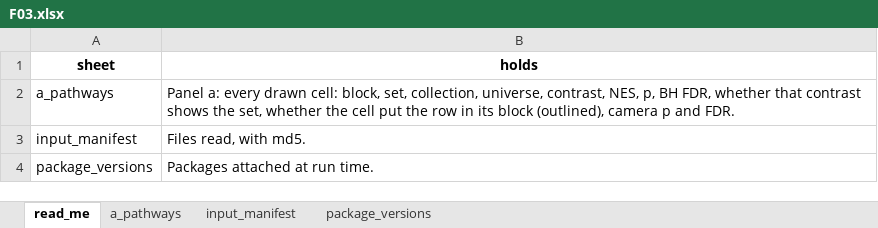
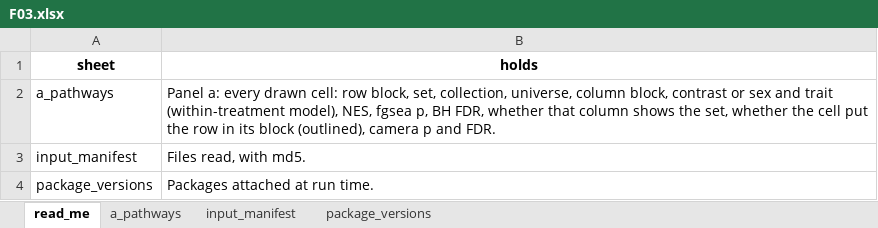
Before and after one commit to Dustyn-T-Lewis/PAS_2026, an Excel workbook: 04_Figures/F03_Pathways/c_data/F03.xlsx, sheet read_me, drawn as a sheet; values as stored, in another font and other column widths than the file's, no borders; the diff names each change by its address in the sheet, - before the commit and + after, or states it on an @@ line.

Commit message:
give F03 and F04 the same columns and trim F03 to six pathways a block

```diff
--- a/04_Figures/F03_Pathways/c_data/F03.xlsx (sheet read_me)
+++ b/04_Figures/F03_Pathways/c_data/F03.xlsx (sheet read_me)
-B2 (holds): …drawn cell: block, set, collection, universe, contrast, NES, p, BH FDR, whether that contrast shows the…
+B2 (holds): …drawn cell: row block, set, collection, universe, column block, contrast or sex and trait (within-treatment model), NES, fgsea p, BH FDR, whether that column shows the…
```
Also changed, not shown: sheet a_pathways, 04_Figures/F04_Phenotype_pathways/c_data/F04.xlsx, 15 other files.
